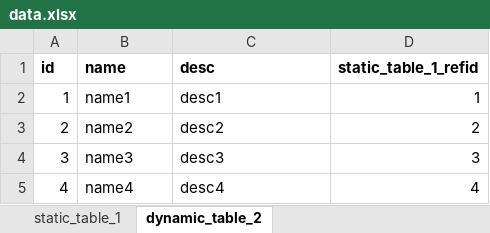
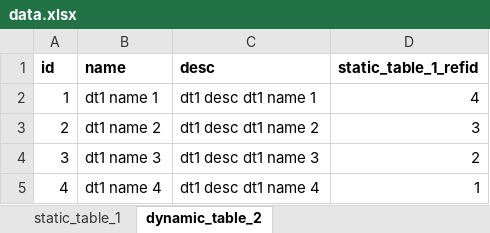
Before and after one commit to yeochinyi/kcaroo-web, an Excel workbook: data.xlsx, sheet dynamic_table_2, drawn as a sheet; values as stored, in another font and other column widths than the file's, no borders; the diff names each change by its address in the sheet, - before the commit and + after, or states it on an @@ line.

```diff
--- a/data.xlsx (sheet dynamic_table_2)
+++ b/data.xlsx (sheet dynamic_table_2)
-B2 (name): name1
+B2 (name): dt1 name 1
-C2 (desc): desc1
+C2 (desc): dt1 desc dt1 name 1
-D2 (static_table_1_refid): 1
+D2 (static_table_1_refid): 4
-B3 (name): name2
+B3 (name): dt1 name 2
-C3 (desc): desc2
+C3 (desc): dt1 desc dt1 name 2
-D3 (static_table_1_refid): 2
+D3 (static_table_1_refid): 3
-B4 (name): name3
+B4 (name): dt1 name 3
-C4 (desc): desc3
+C4 (desc): dt1 desc dt1 name 3
-D4 (static_table_1_refid): 3
+D4 (static_table_1_refid): 2
-B5 (name): name4
+B5 (name): dt1 name 4
-C5 (desc): desc4
+C5 (desc): dt1 desc dt1 name 4
-D5 (static_table_1_refid): 4
+D5 (static_table_1_refid): 1
```
Also changed, not shown: sheet static_table_1, 6 other files.
